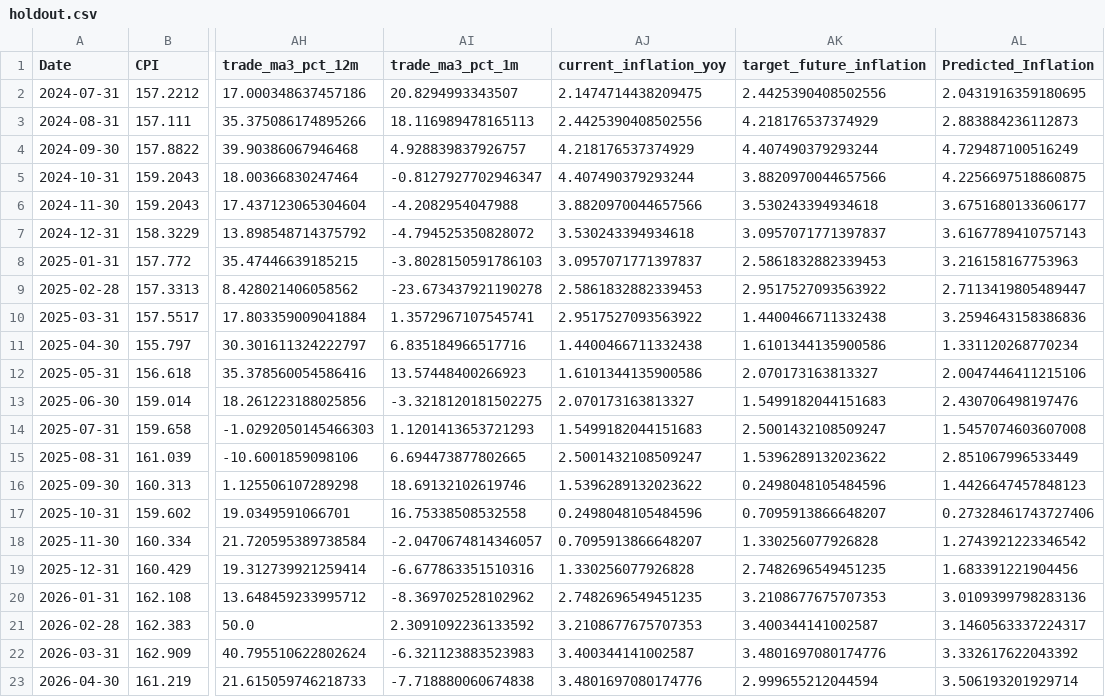
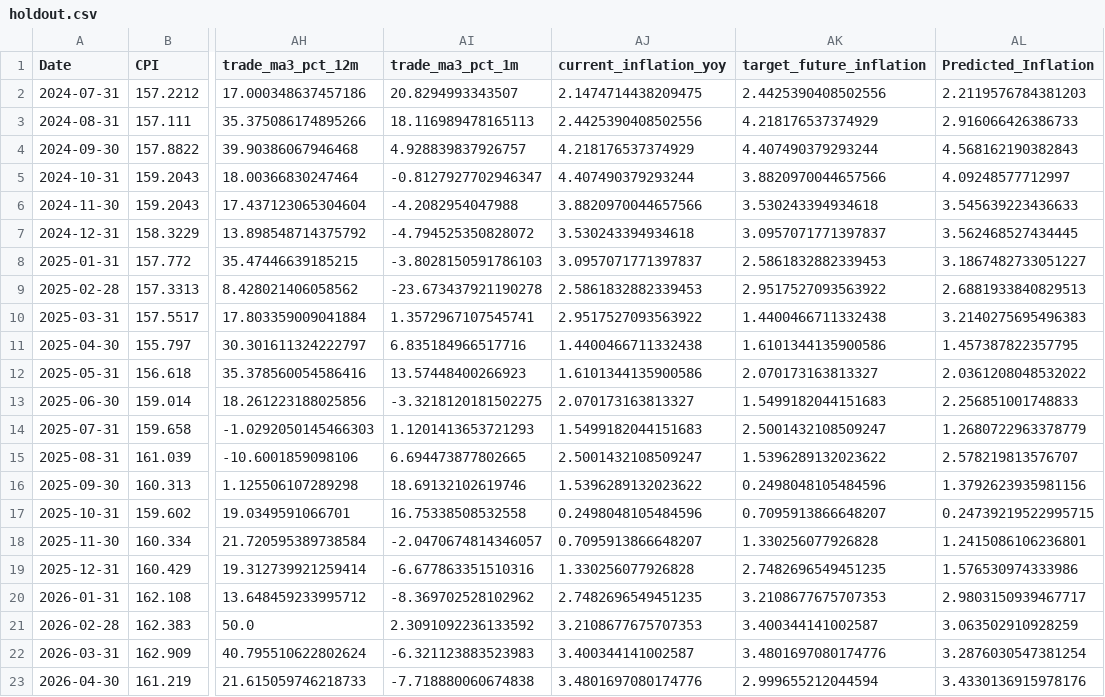
Before and after one commit to DhanushPillay/VaticMacro, a CSV file: models/holdout.csv, drawn as a sheet; only a part is shown, gaps mark what is left out; the diff names each change by its address in the sheet, - before the commit and + after, or states it on an @@ line.

Commit message:
model: retrain all models with final feature set
Ridge: R2=0.588 (alpha=0.01), Holdout R2=0.543
ElasticNet: R2=0.495
Ridge(MI): R2=0.482
Ridge(Poly): R2=0.236 (negative result)
34 features from 7 indicators + derived features

```diff
--- a/models/holdout.csv
+++ b/models/holdout.csv
-AL2 (Predicted_Inflation): 2.0431916359180695
+AL2 (Predicted_Inflation): 2.2119576784381203
-AL3 (Predicted_Inflation): 2.883884236112873
+AL3 (Predicted_Inflation): 2.916066426386733
-AL4 (Predicted_Inflation): 4.729487100516249
+AL4 (Predicted_Inflation): 4.568162190382843
-AL5 (Predicted_Inflation): 4.2256697518860875
+AL5 (Predicted_Inflation): 4.09248577712997
-AL6 (Predicted_Inflation): 3.6751680133606177
+AL6 (Predicted_Inflation): 3.545639223436633
-AL7 (Predicted_Inflation): 3.6167789410757143
+AL7 (Predicted_Inflation): 3.562468527434445
-AL8 (Predicted_Inflation): 3.216158167753963
+AL8 (Predicted_Inflation): 3.1867482733051227
-AL9 (Predicted_Inflation): 2.7113419805489447
+AL9 (Predicted_Inflation): 2.6881933840829513
-AL10 (Predicted_Inflation): 3.2594643158386836
+AL10 (Predicted_Inflation): 3.2140275695496383
-AL11 (Predicted_Inflation): 1.331120268770234
+AL11 (Predicted_Inflation): 1.457387822357795
-AL12 (Predicted_Inflation): 2.0047446411215106
+AL12 (Predicted_Inflation): 2.0361208048532022
-AL13 (Predicted_Inflation): 2.430706498197476
+AL13 (Predicted_Inflation): 2.256851001748833
-AL14 (Predicted_Inflation): 1.5457074603607008
+AL14 (Predicted_Inflation): 1.2680722963378779
-AL15 (Predicted_Inflation): 2.851067996533449
+AL15 (Predicted_Inflation): 2.578219813576707
-AL16 (Predicted_Inflation): 1.4426647457848123
+AL16 (Predicted_Inflation): 1.3792623935981156
-AL17 (Predicted_Inflation): 0.27328461743727406
+AL17 (Predicted_Inflation): 0.24739219522995715
-AL18 (Predicted_Inflation): 1.2743921223346542
+AL18 (Predicted_Inflation): 1.2415086106236801
-AL19 (Predicted_Inflation): 1.683391221904456
+AL19 (Predicted_Inflation): 1.576530974333986
-AL20 (Predicted_Inflation): 3.0109399798283136
+AL20 (Predicted_Inflation): 2.9803150939467717
-AL21 (Predicted_Inflation): 3.1460563337224317
+AL21 (Predicted_Inflation): 3.063502910928259
-AL22 (Predicted_Inflation): 3.332617622043392
+AL22 (Predicted_Inflation): 3.2876030547381254
-AL23 (Predicted_Inflation): 3.506193201929714
+AL23 (Predicted_Inflation): 3.4330136915978176
```
Also changed, not shown: 9 other files.
